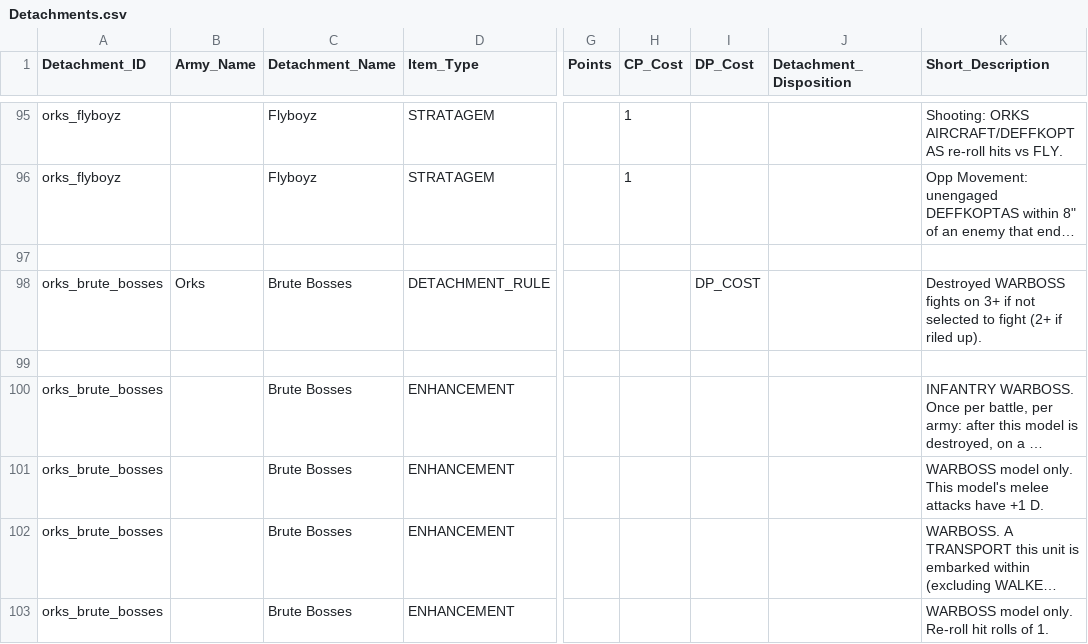
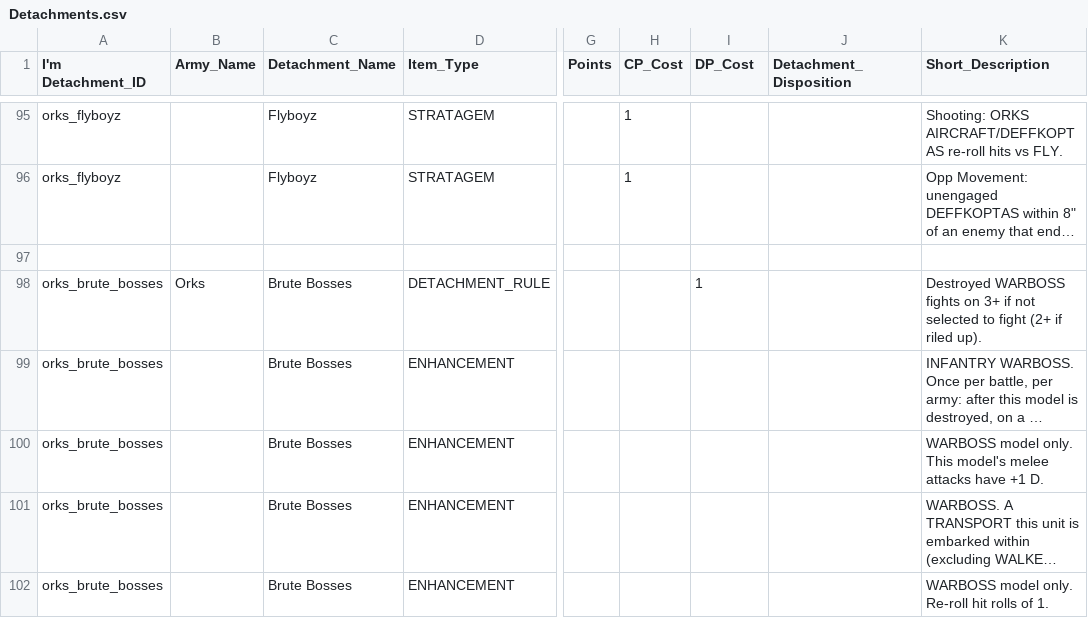
Before and after one commit to rxguzma/wh40k-11th, a CSV file: data/orks/Detachments.csv, drawn as a sheet; only a part is shown, gaps mark what is left out; long unchanged cells end in …; rows hold the shown columns only; the diff names each change by its address in the sheet, - before the commit and + after, or states it on an @@ line.

Commit message:
Update Detachments.csv

```diff
--- a/data/orks/Detachments.csv
+++ b/data/orks/Detachments.csv
-A1: Detachment_ID
+A1: I'm Detachment_ID
-I98 (DP_Cost): DP_COST
+I98 (DP_Cost): 1
-row 99: (empty)
```
